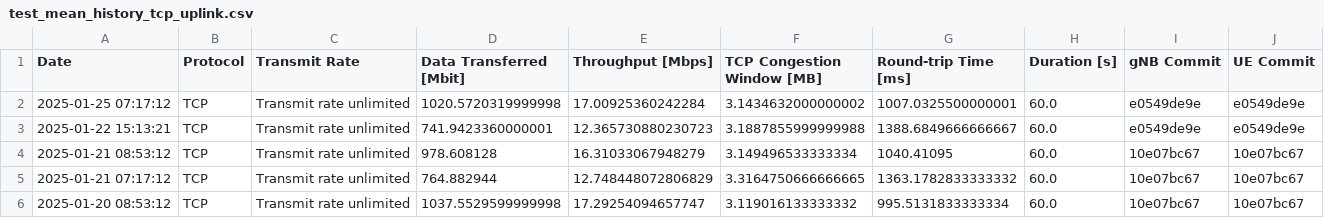
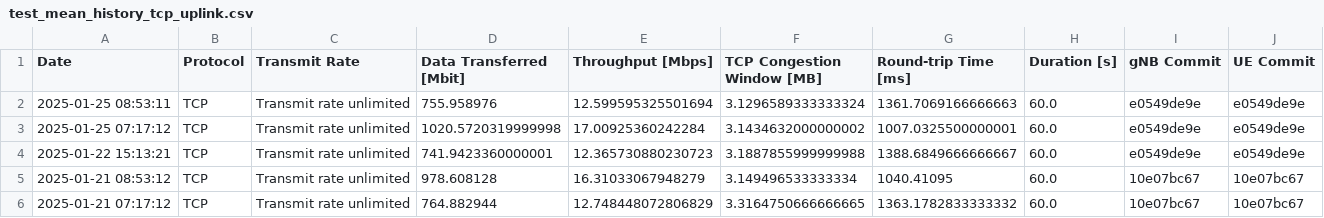
Before and after one commit to open-5g/openrangym, a CSV file: assets/test-history/test_mean_history_tcp_uplink.csv, drawn as a sheet; only a part is shown; the shorter side is filled out with more unchanged rows.

```diff
--- a/assets/test-history/test_mean_history_tcp_uplink.csv
+++ b/assets/test-history/test_mean_history_tcp_uplink.csv
@@ -1,2 +1,3 @@
 Date,Protocol,Transmit Rate,Data Transferred [Mbit],Throughput [Mbps],TCP Congestion Window [MB],Round-trip Time [ms],Duration [s],gNB Commit,UE Commit
+2025-01-25 08:53:11,TCP,Transmit rate unlimited,755.958976,12.599595325501694,3.1296589333333324,1361.7069166666663,60.0,e0549de9e,e0549de9e
 2025-01-25 07:17:12,TCP,Transmit rate unlimited,1020.5720319999998,17.00925360242284,3.1434632000000002,1007.0325500000001,60.0,e0549de9e,e0549de9e
```
Also changed, not shown: 1 other file.
